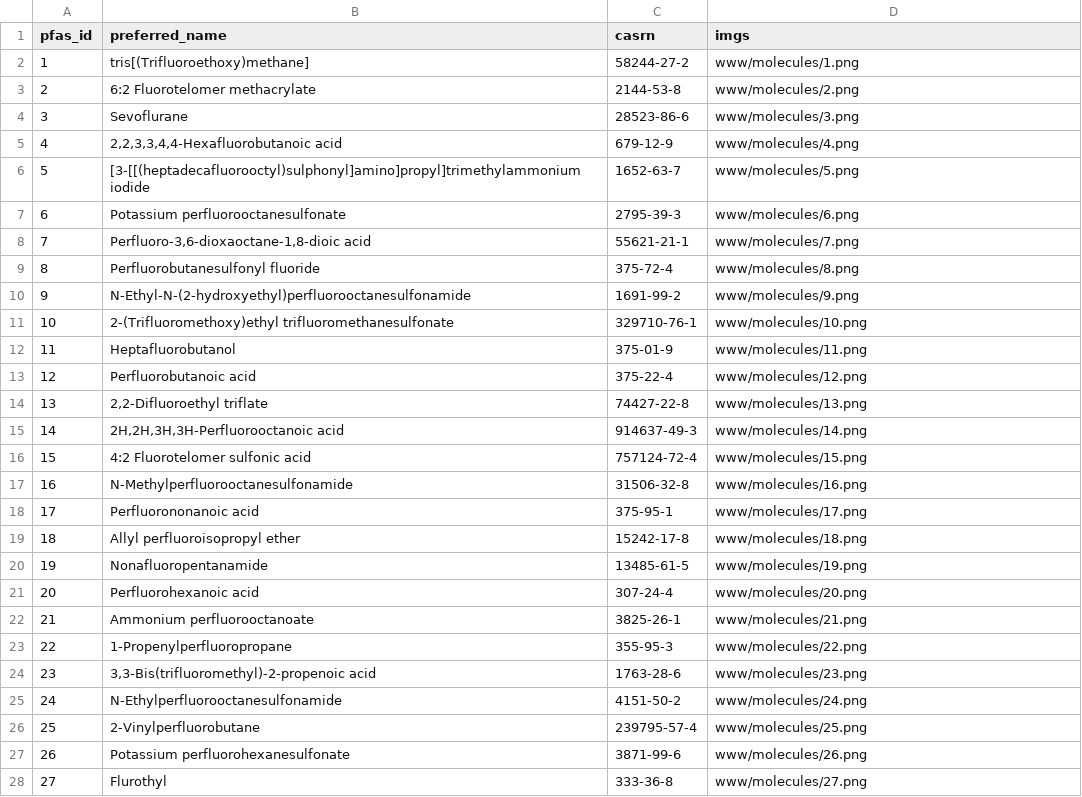
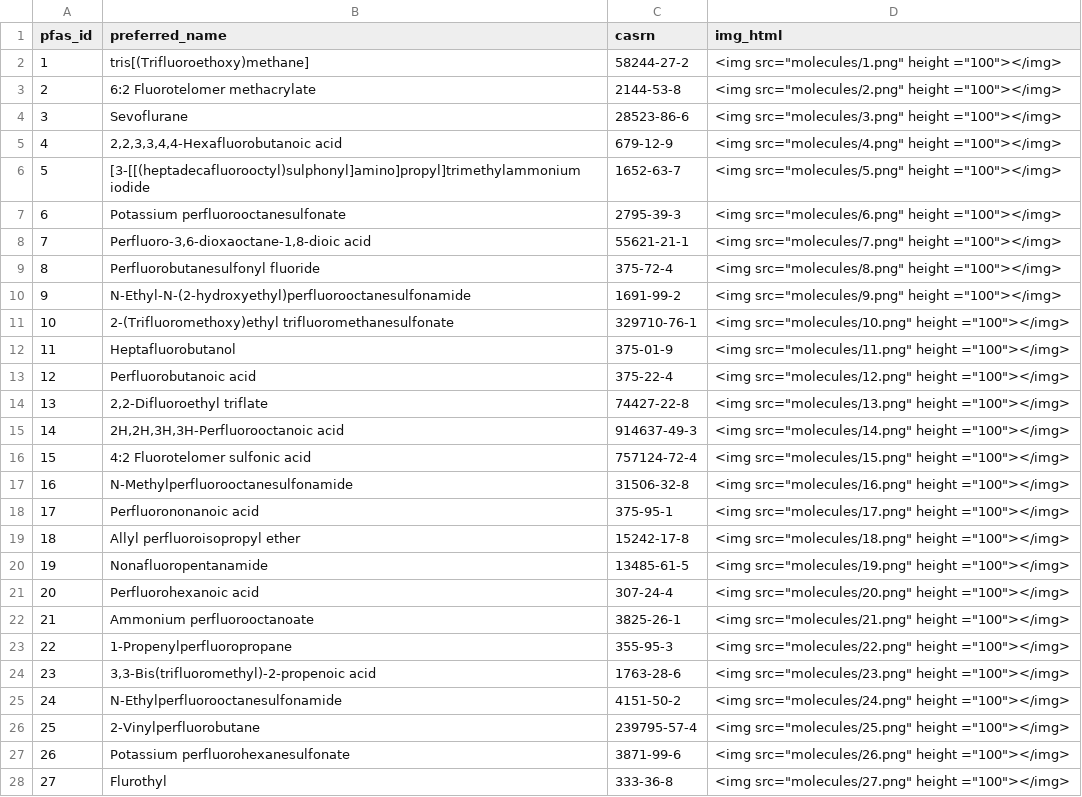
Before and after one commit to DavidRossHall/app-74pfas, a CSV file: www/pfas_imgs.csv, drawn as a sheet; only a part is shown; the diff covers the shown part only.

Commit message:
got table selection to work... need to implement now

```diff
--- a/www/pfas_imgs.csv
+++ b/www/pfas_imgs.csv
@@ -1,28 +1,28 @@
-pfas_id,preferred_name,casrn,imgs
-1,tris[(Trifluoroethoxy)methane],58244-27-2,www/molecules/1.png
-2,6:2 Fluorotelomer methacrylate,2144-53-8,www/molecules/2.png
-3,Sevoflurane,28523-86-6,www/molecules/3.png
-4,"2,2,3,3,4,4-Hexafluorobutanoic acid",679-12-9,www/molecules/4.png
-5,[3-[[(heptadecafluorooctyl)sulphonyl]amino]propyl]trimethylammonium iodide,1652-63-7,www/molecules/5.png
-6,Potassium perfluorooctanesulfonate,2795-39-3,www/molecules/6.png
-7,"Perfluoro-3,6-dioxaoctane-1,8-dioic acid",55621-21-1,www/molecules/7.png
-8,Perfluorobutanesulfonyl fluoride,375-72-4,www/molecules/8.png
-9,N-Ethyl-N-(2-hydroxyethyl)perfluorooctanesulfonamide,1691-99-2,www/molecules/9.png
-10,2-(Trifluoromethoxy)ethyl trifluoromethanesulfonate,329710-76-1,www/molecules/10.png
-11,Heptafluorobutanol,375-01-9,www/molecules/11.png
-12,Perfluorobutanoic acid,375-22-4,www/molecules/12.png
-13,"2,2-Difluoroethyl triflate",74427-22-8,www/molecules/13.png
-14,"2H,2H,3H,3H-Perfluorooctanoic acid",914637-49-3,www/molecules/14.png
-15,4:2 Fluorotelomer sulfonic acid,757124-72-4,www/molecules/15.png
-16,N-Methylperfluorooctanesulfonamide,31506-32-8,www/molecules/16.png
-17,Perfluorononanoic acid,375-95-1,www/molecules/17.png
-18,Allyl perfluoroisopropyl ether,15242-17-8,www/molecules/18.png
-19,Nonafluoropentanamide,13485-61-5,www/molecules/19.png
-20,Perfluorohexanoic acid,307-24-4,www/molecules/20.png
-21,Ammonium perfluorooctanoate,3825-26-1,www/molecules/21.png
-22,1-Propenylperfluoropropane,355-95-3,www/molecules/22.png
-23,"3,3-Bis(trifluoromethyl)-2-propenoic acid",1763-28-6,www/molecules/23.png
-24,N-Ethylperfluorooctanesulfonamide,4151-50-2,www/molecules/24.png
-25,2-Vinylperfluorobutane,239795-57-4,www/molecules/25.png
-26,Potassium perfluorohexanesulfonate,3871-99-6,www/molecules/26.png
-27,Flurothyl,333-36-8,www/molecules/27.png
+pfas_id,preferred_name,casrn,img_html
+1,tris[(Trifluoroethoxy)methane],58244-27-2,"<img src=""molecules/1.png"" height =""100""></img>"
+2,6:2 Fluorotelomer methacrylate,2144-53-8,"<img src=""molecules/2.png"" height =""100""></img>"
+3,Sevoflurane,28523-86-6,"<img src=""molecules/3.png"" height =""100""></img>"
+4,"2,2,3,3,4,4-Hexafluorobutanoic acid",679-12-9,"<img src=""molecules/4.png"" height =""100""></img>"
+5,[3-[[(heptadecafluorooctyl)sulphonyl]amino]propyl]trimethylammonium iodide,1652-63-7,"<img src=""molecules/5.png"" height =""100""></img>"
+6,Potassium perfluorooctanesulfonate,2795-39-3,"<img src=""molecules/6.png"" height =""100""></img>"
+7,"Perfluoro-3,6-dioxaoctane-1,8-dioic acid",55621-21-1,"<img src=""molecules/7.png"" height =""100""></img>"
+8,Perfluorobutanesulfonyl fluoride,375-72-4,"<img src=""molecules/8.png"" height =""100""></img>"
+9,N-Ethyl-N-(2-hydroxyethyl)perfluorooctanesulfonamide,1691-99-2,"<img src=""molecules/9.png"" height =""100""></img>"
+10,2-(Trifluoromethoxy)ethyl trifluoromethanesulfonate,329710-76-1,"<img src=""molecules/10.png"" height =""100""></img>"
+11,Heptafluorobutanol,375-01-9,"<img src=""molecules/11.png"" height =""100""></img>"
+12,Perfluorobutanoic acid,375-22-4,"<img src=""molecules/12.png"" height =""100""></img>"
+13,"2,2-Difluoroethyl triflate",74427-22-8,"<img src=""molecules/13.png"" height =""100""></img>"
+14,"2H,2H,3H,3H-Perfluorooctanoic acid",914637-49-3,"<img src=""molecules/14.png"" height =""100""></img>"
+15,4:2 Fluorotelomer sulfonic acid,757124-72-4,"<img src=""molecules/15.png"" height =""100""></img>"
+16,N-Methylperfluorooctanesulfonamide,31506-32-8,"<img src=""molecules/16.png"" height =""100""></img>"
+17,Perfluorononanoic acid,375-95-1,"<img src=""molecules/17.png"" height =""100""></img>"
+18,Allyl perfluoroisopropyl ether,15242-17-8,"<img src=""molecules/18.png"" height =""100""></img>"
+19,Nonafluoropentanamide,13485-61-5,"<img src=""molecules/19.png"" height =""100""></img>"
+20,Perfluorohexanoic acid,307-24-4,"<img src=""molecules/20.png"" height =""100""></img>"
+21,Ammonium perfluorooctanoate,3825-26-1,"<img src=""molecules/21.png"" height =""100""></img>"
+22,1-Propenylperfluoropropane,355-95-3,"<img src=""molecules/22.png"" height =""100""></img>"
+23,"3,3-Bis(trifluoromethyl)-2-propenoic acid",1763-28-6,"<img src=""molecules/23.png"" height =""100""></img>"
+24,N-Ethylperfluorooctanesulfonamide,4151-50-2,"<img src=""molecules/24.png"" height =""100""></img>"
+25,2-Vinylperfluorobutane,239795-57-4,"<img src=""molecules/25.png"" height =""100""></img>"
+26,Potassium perfluorohexanesulfonate,3871-99-6,"<img src=""molecules/26.png"" height =""100""></img>"
+27,Flurothyl,333-36-8,"<img src=""molecules/27.png"" height =""100""></img>"
```
Also changed, not shown: 47 edited cells elsewhere in this file, 2 other files.
